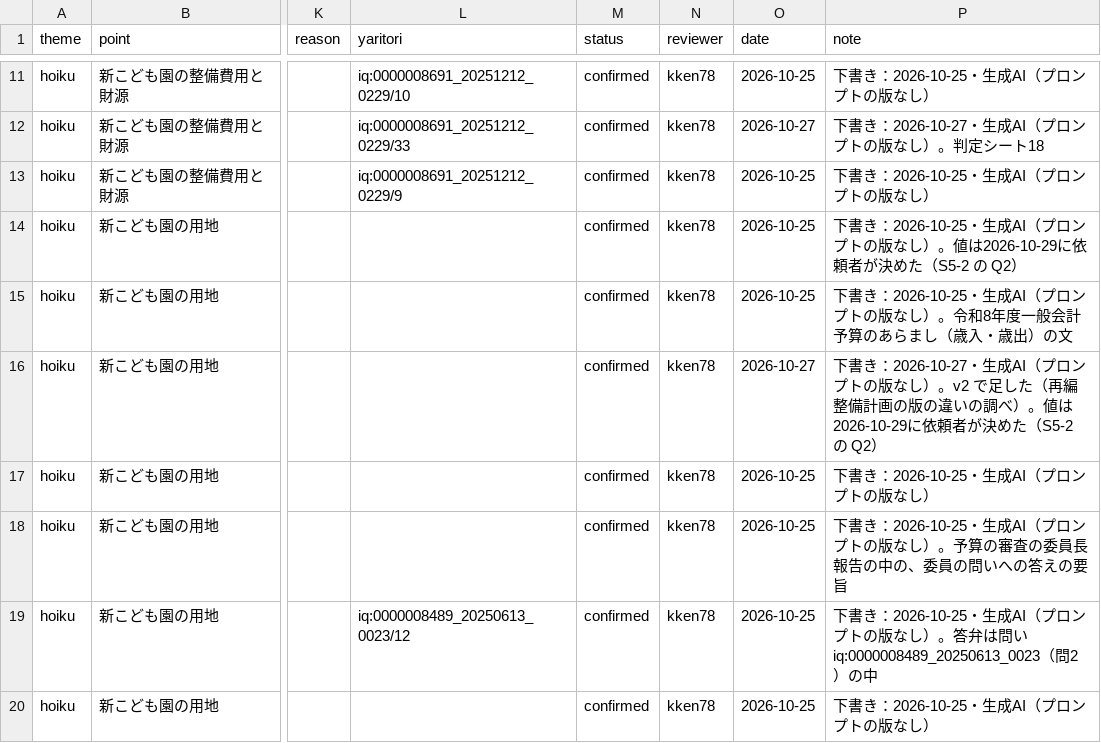
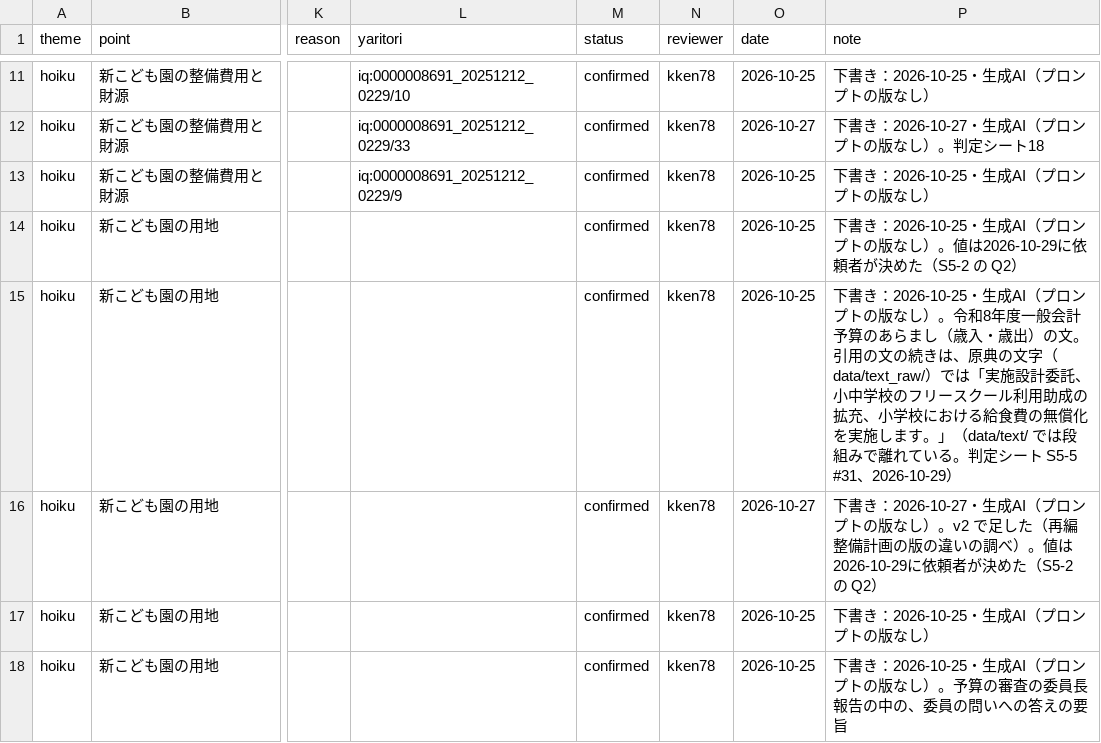
Before and after one commit to kken78/hino-ronten, a TSV file: records/kotogara.tsv, drawn as a sheet; only a part is shown, gaps mark what is left out; the shorter side is filled out with more unchanged rows; the diff covers the shown part only; the diff names each change by its address in the sheet, - before the commit and + after, or states it on an @@ line.

Commit message:
データ：文の途中で終わる引用のうち、8行の引用を延ばし、7行の note に続きを書く（records/yaritori.tsv・kotogara.tsv・tsunagari.tsv・kisai.tsv。LINK_SCHEMA §11・§15.1）
- 判定シート S5-5（文の途中で終わる引用108行。依頼者が 2026-10-29 に判定した）による
- 引用を原典の文の続きまで延ばした8行：やりとりの記録3（iq:0000008397_20250310_0285 の行12、令和7年6月・9月の発言の2行）、事柄の記録1（新こども園の開園時期、令和7年9月11日の子ども支援課長の発言。引用は行のキーに入るので、キーが変わる）、つながりの記録1（基本構想26ページの「とともに、」まで）、構造にしていない記載3（令和5年9月の町長の答弁、第8回懇話会の2行）。200字に収めるため、3行は文の終わりの手前の読点の区切りまでにした
- note に続きを書いた7行：議事録のページの終わりで切れている4行、広報ひのの段組みの1行（data/text_raw/ では続いている）、意見募集の結果の表の1行（「町の考え方」の列の続きの文）、引用に足すと200字を超える第7回懇話会の1行
- 残りの93行（表・一覧・見出し・日付48、そのままでよい話し言葉45）は変えない
- 検査：check_records の誤り0、引用が資料の本文に無い行0、文の途中で終わる引用は108行から104行。build/theme/hoiku.json：sha256 002a60e0da39e188482b7802bf646c9f300e42317a35d27459391ad8b1c8f07f

```diff
--- a/records/kotogara.tsv
+++ b/records/kotogara.tsv
-P15 (note): …出）の文
+P15 (note): …出）の文。引用の文の続きは、原典の文字（data/text_raw/）では「実施設計委託、小中学校のフリースクール利用助成の拡充、小学校における給食費の無償化を実施します。」（data/text/ では段組みで離れている。判定シート S5-5 #31、2026-10-29）
```
Also changed, not shown: 3 edited cells elsewhere in this file, records/kisai.tsv, records/tsunagari.tsv, 1 other file.
